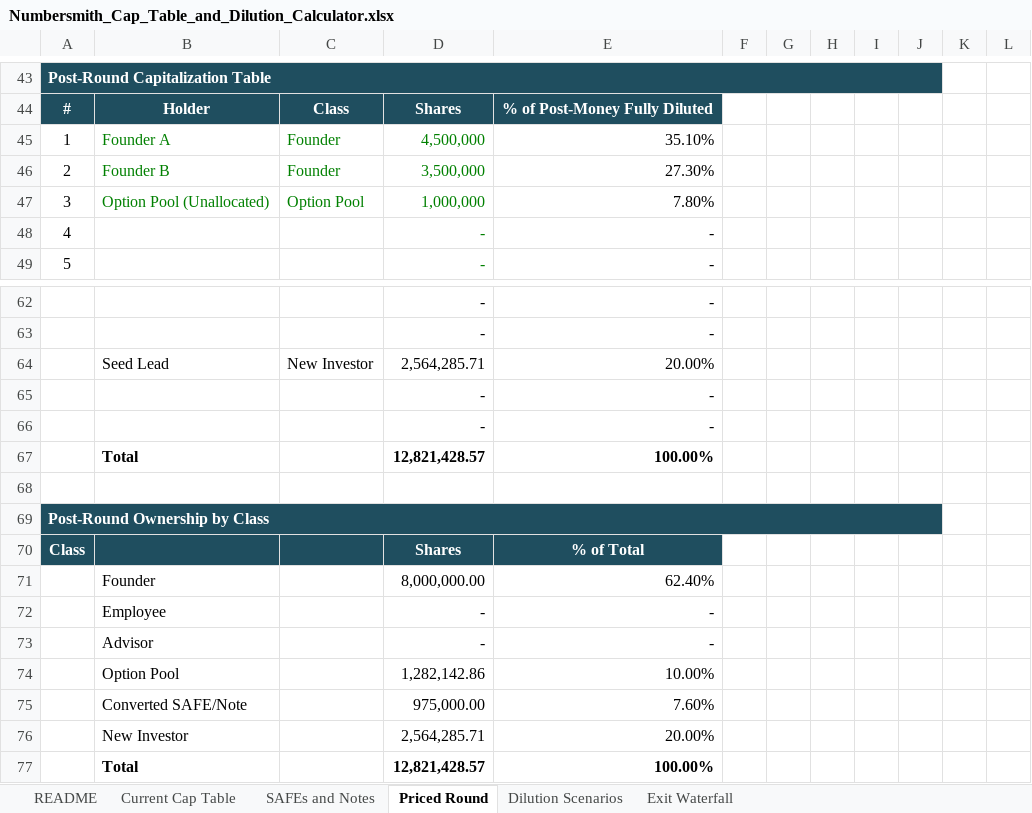
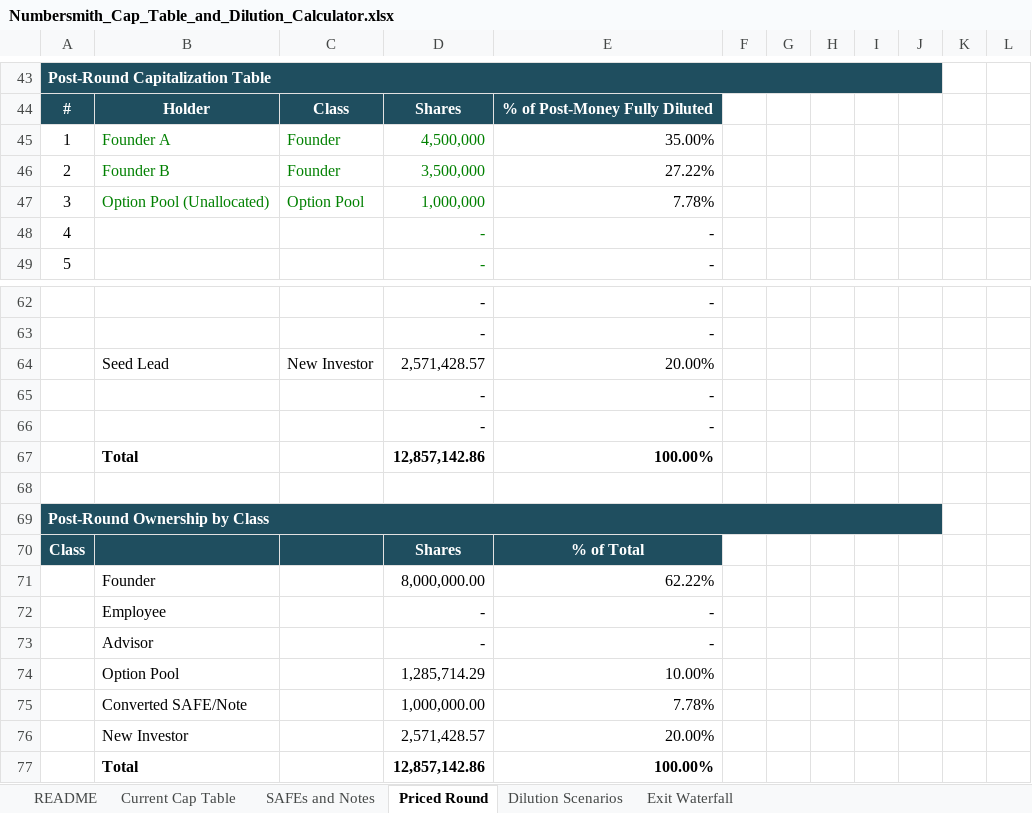
Before and after one commit to samk0228/numbersmith, an Excel workbook: dl/c3eba6d559d70c704a79/Numbersmith_Cap_Table_and_Dilution_Calculator.xlsx, sheet Priced Round, drawn as a sheet; only a part is shown, gaps mark what is left out; values as stored, in another font and other column widths than the file's, no borders; removed rows and columns are numbered as before the commit, all else as after; the diff covers the shown part only; the diff names each change by its address in the sheet, - before the commit and + after, or states it on an @@ line.

```diff
--- a/dl/c3eba6d559d70c704a79/Numbersmith_Cap_Table_and_Dilution_Calculator.xlsx (sheet Priced Round)
+++ b/dl/c3eba6d559d70c704a79/Numbersmith_Cap_Table_and_Dilution_Calculator.xlsx (sheet Priced Round)
-E45: 35.10%
+E45: 35.00%
-E46: 27.30%
+E46: 27.22%
-E47: 7.80%
+E47: 7.78%
-D64: 2,564,285.71
+D64: 2,571,428.57
-D67: 12,821,428.57
+D67: 12,857,142.86
-E71: 62.40%
+E71: 62.22%
-D74: 1,282,142.86
+D74: 1,285,714.29
-row 75:  | Converted SAFE/Note |  | 975,000.00 | 7.60%
+row 75:  | Converted SAFE/Note |  | 1,000,000.00 | 7.78%
-D76: 2,564,285.71
+D76: 2,571,428.57
-D77: 12,821,428.57
+D77: 12,857,142.86
```
Also changed, not shown: 1 added row, 1 removed row, 31 edited cells, cell formats and merged cells elsewhere in this sheet, sheet Dilution Scenarios, sheet Exit Waterfall, formulas that keep their value, charts or pictures, 5 other files.
